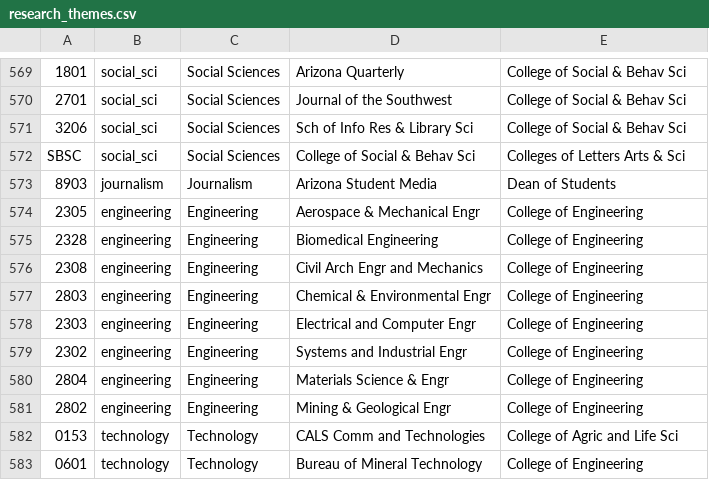
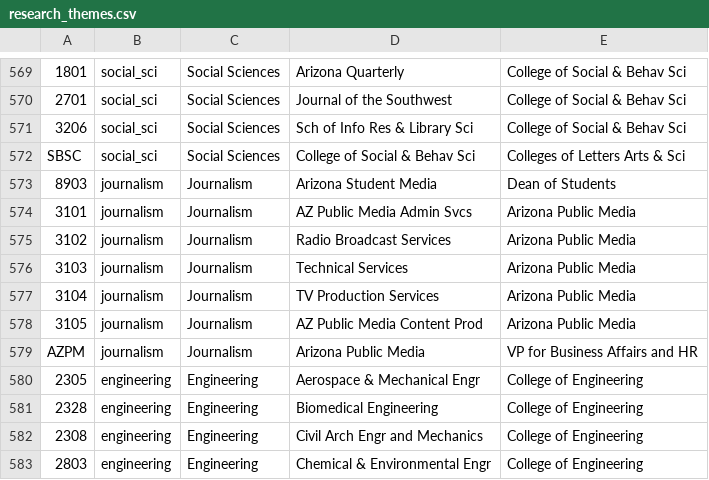
Before and after one commit to UAL-RE/ReQUIAM_csv, a CSV file: requiam_csv/data/research_themes.csv, drawn as a sheet; only a part is shown, gaps mark what is left out; the shorter side is filled out with more unchanged rows; the diff names each change by its address in the sheet, - before the commit and + after, or states it on an @@ line.

Commit message:
Add AZPM #41, #37
 - Bump version: v0.10.3 -> v0.10.4

```diff
--- a/requiam_csv/data/research_themes.csv
+++ b/requiam_csv/data/research_themes.csv
+row 574: 3101 | journalism | Journalism | AZ Public Media Admin Svcs | Arizona Public Media
+row 575: 3102 | journalism | Journalism | Radio Broadcast Services | Arizona Public Media
+row 576: 3103 | journalism | Journalism | Technical Services | Arizona Public Media
+row 577: 3104 | journalism | Journalism | TV Production Services | Arizona Public Media
+row 578: 3105 | journalism | Journalism | AZ Public Media Content Prod | Arizona Public Media
+row 579: AZPM | journalism | Journalism | Arizona Public Media | VP for Business Affairs and HR
```
Also changed, not shown: 3 other files.
